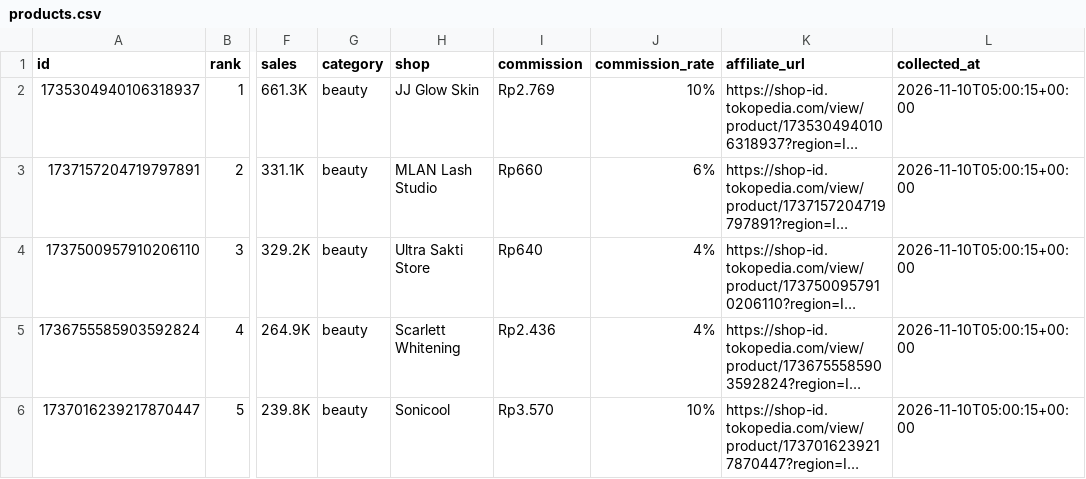
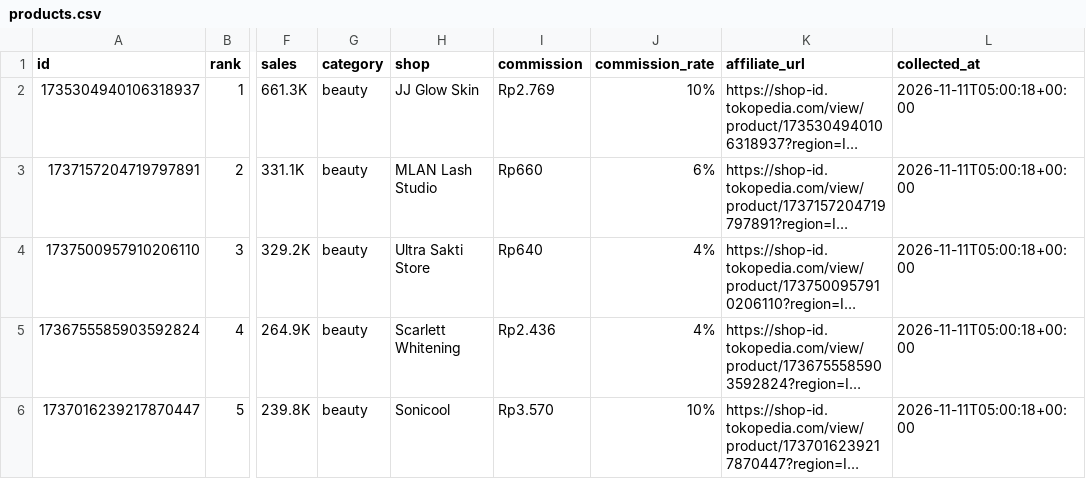
Before and after one commit to junuee-ctrl/lagitren, a CSV file: collector/products.csv, drawn as a sheet; only a part is shown, gaps mark what is left out; long unchanged cells end in …; the diff covers the shown part only; the diff names each change by its address in the sheet, - before the commit and + after, or states it on an @@ line.

Commit message:
produk: perbarui daftar dari panel afiliasi (otomatis)

```diff
--- a/collector/products.csv
+++ b/collector/products.csv
-L2:L6 (collected_at): 2026-11-10T05:00:15+00:00
+L2:L6 (collected_at): 2026-11-11T05:00:18+00:00
```
Also changed, not shown: 20 edited cells elsewhere in this file.
